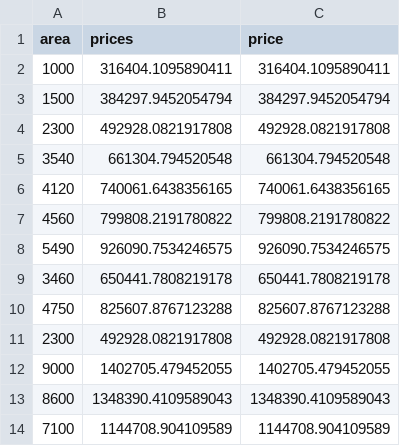
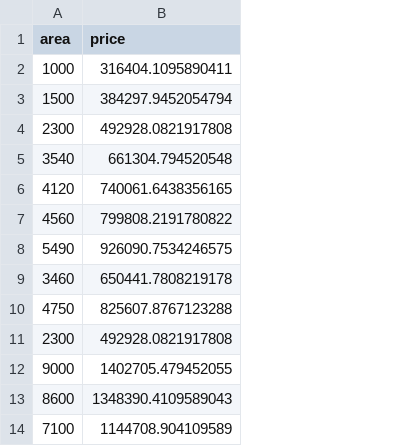
Before and after one commit to satyanistha05/MACHINE-LEARNING-COURSE-2024, a CSV file: Prediction.csv, drawn as a sheet; the diff names each change by its address in the sheet, - before the commit and + after, or states it on an @@ line.

```diff
--- a/Prediction.csv
+++ b/Prediction.csv
-column B (prices), rows 2-14: 316404.1095890411 | 384297.9452054794 | 492928.0821917808 | 661304.794520548 | 740061.6438356165 | 799808.2191780822 | 926090.7534246575 | 650441.7808219178 | 825607.8767123288 | 492928.0821917808 | 1402705.479452055 | 1348390.4109589043 | 1144708.904109589
```
Also changed, not shown: 20 other files.
